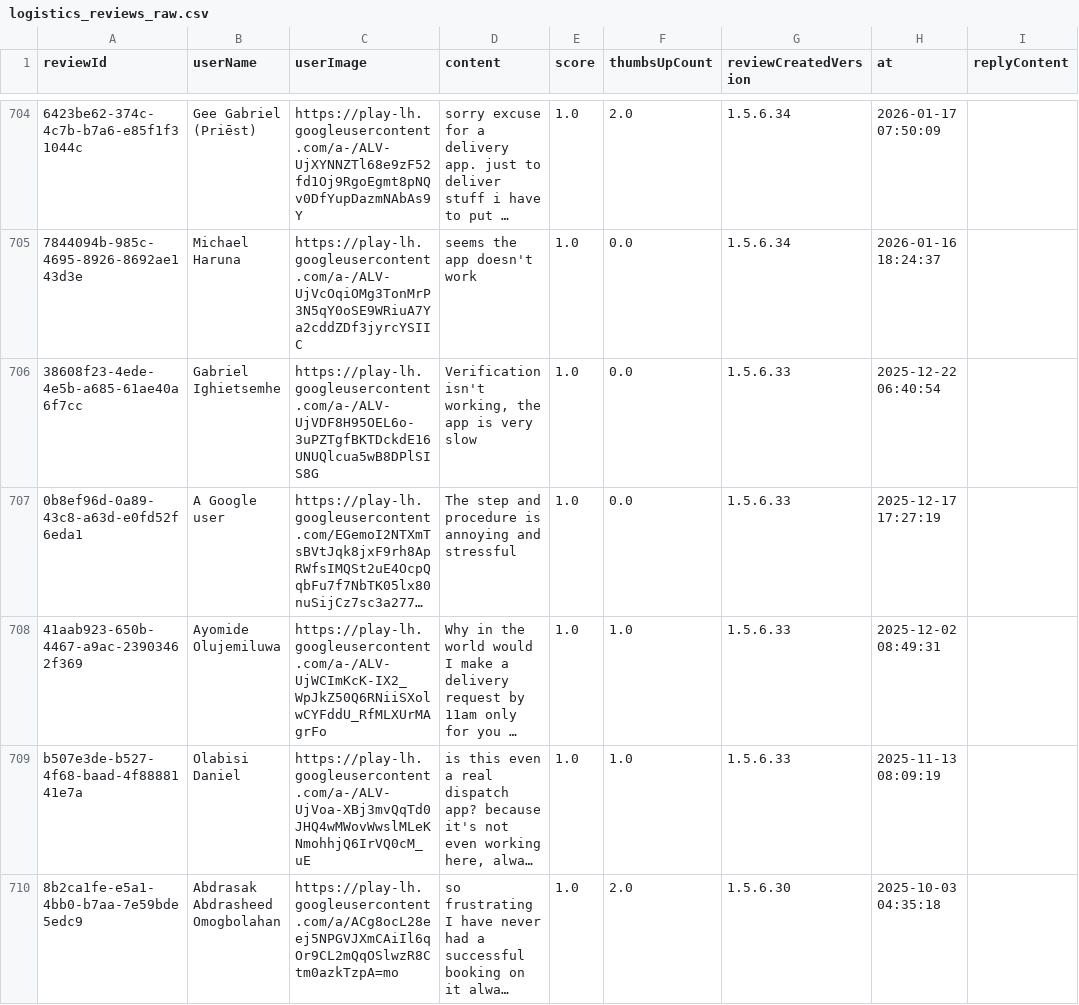
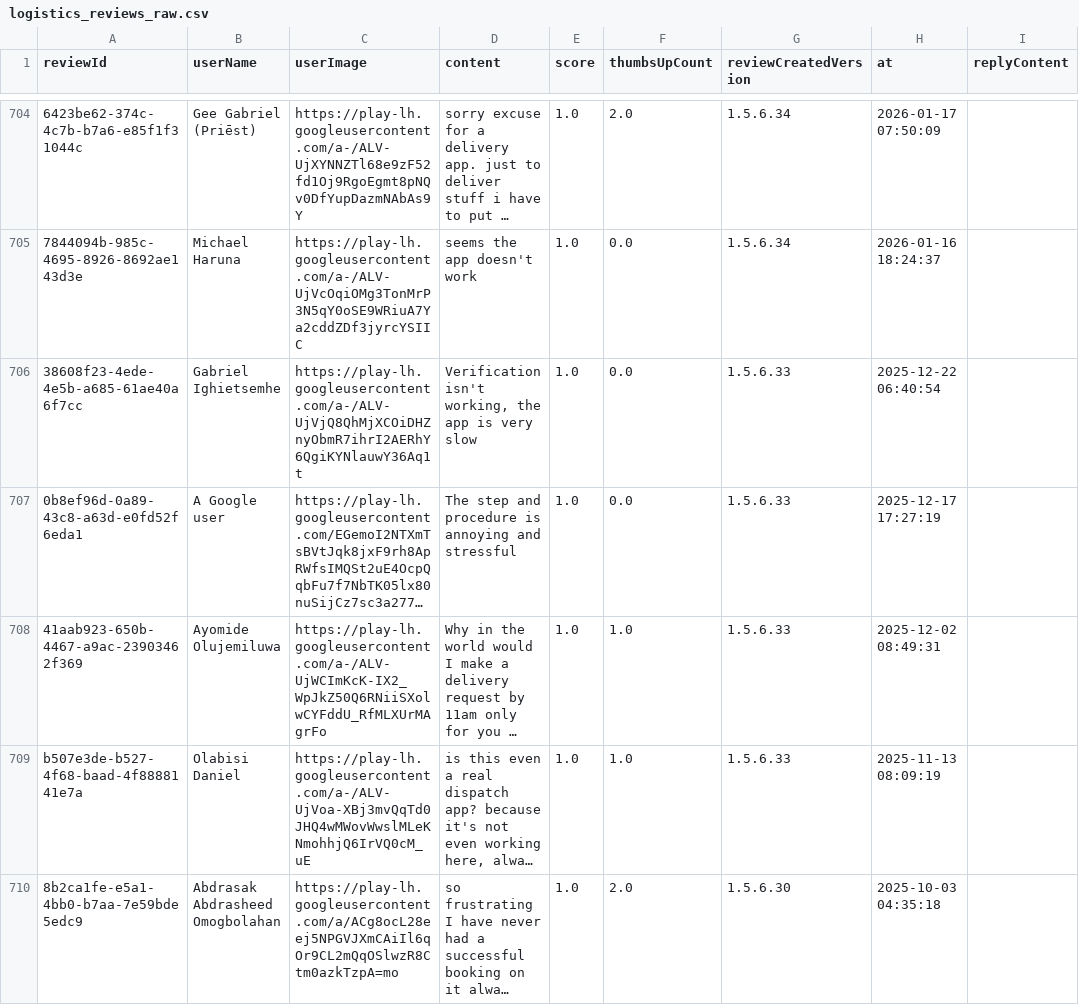
Before and after one commit to Delphineuzoeto/intelligence-tracker, a CSV file: logistics_reviews_raw.csv, drawn as a sheet; only a part is shown, gaps mark what is left out; long unchanged cells end in …; the diff covers the shown part only; the diff names each change by its address in the sheet, - before the commit and + after, or states it on an @@ line.

```diff
--- a/logistics_reviews_raw.csv
+++ b/logistics_reviews_raw.csv
-C706 (userImage): https://play-lh.googleusercontent.com/a-/ALV-UjVDF8H95OEL6o-3uPZTgfBKTDckdE16UNUQlcua5wB8DPlSIS8G
+C706 (userImage): https://play-lh.googleusercontent.com/a-/ALV-UjVjQ8QhMjXCOiDHZnyObmR7ihrI2AERhY6QgiKYNlauwY36Aq1t
```
Also changed, not shown: 2 added rows, 2 removed rows and 20 edited cells elsewhere in this file, logistics_reviews_clean.csv.
